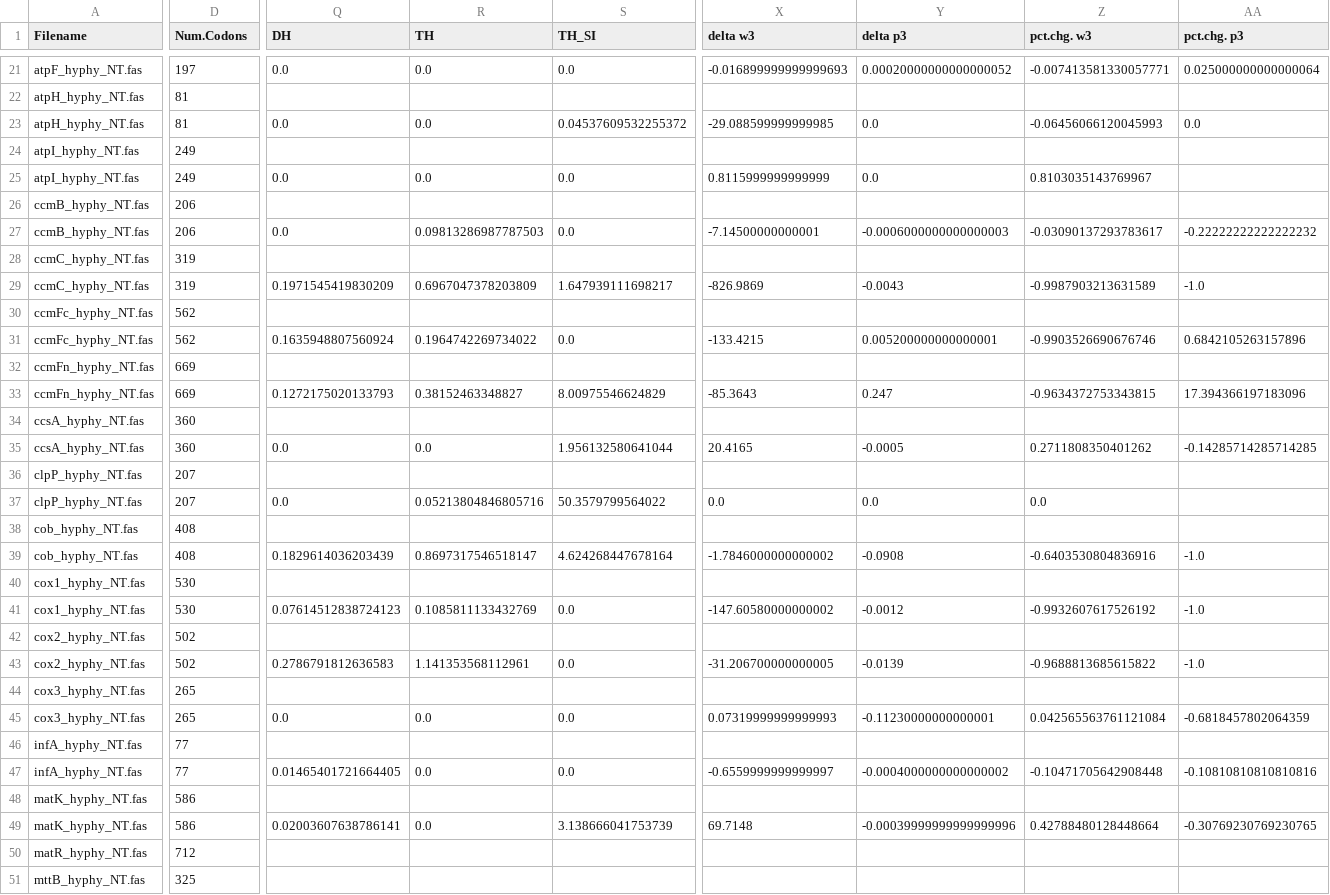
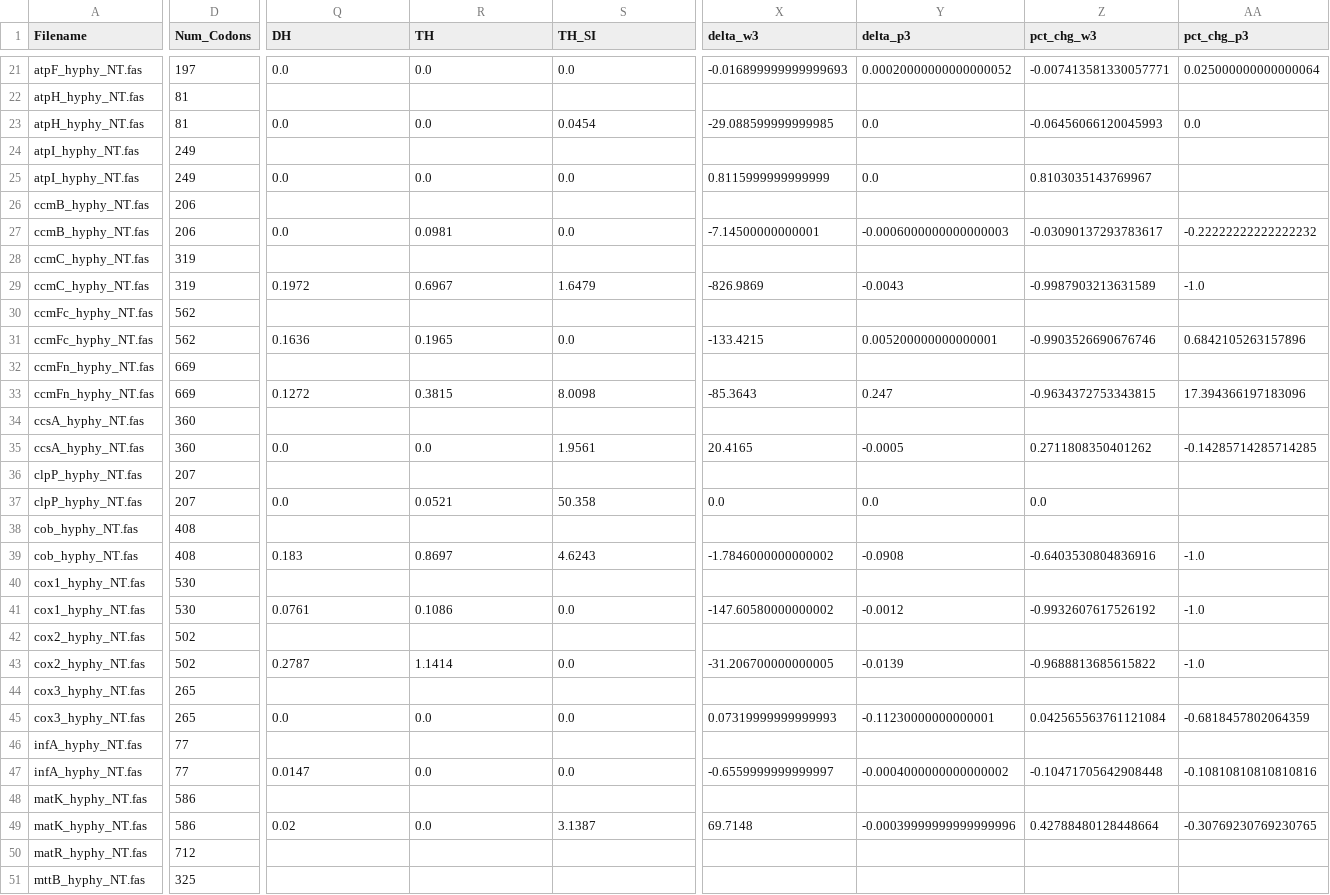
Before and after one commit to aglucaci/BUSTEDS-MH, a CSV file: data/PLANTS_MODEL_COMPARISON.csv, drawn as a sheet; only a part is shown, gaps mark what is left out; the diff covers the shown part only; the diff names each change by its address in the sheet, - before the commit and + after, or states it on an @@ line.

Commit message:
Add files via upload

```diff
--- a/data/PLANTS_MODEL_COMPARISON.csv
+++ b/data/PLANTS_MODEL_COMPARISON.csv
-D1: Num.Codons
+D1: Num_Codons
-X1: delta w3
+X1: delta_w3
-Y1: delta p3
+Y1: delta_p3
-Z1: pct.chg. w3
+Z1: pct_chg_w3
-AA1: pct.chg. p3
+AA1: pct_chg_p3
-S23 (TH_SI): 0.04537609532255372
+S23 (TH_SI): 0.0454
-R27 (TH): 0.09813286987787503
+R27 (TH): 0.0981
-Q29 (DH): 0.1971545419830209
+Q29 (DH): 0.1972
-R29 (TH): 0.6967047378203809
+R29 (TH): 0.6967
-S29 (TH_SI): 1.647939111698217
+S29 (TH_SI): 1.6479
-Q31 (DH): 0.1635948807560924
+Q31 (DH): 0.1636
-R31 (TH): 0.1964742269734022
+R31 (TH): 0.1965
-Q33 (DH): 0.1272175020133793
+Q33 (DH): 0.1272
-R33 (TH): 0.38152463348827
+R33 (TH): 0.3815
-S33 (TH_SI): 8.00975546624829
+S33 (TH_SI): 8.0098
-S35 (TH_SI): 1.956132580641044
+S35 (TH_SI): 1.9561
-R37 (TH): 0.05213804846805716
+R37 (TH): 0.0521
-S37 (TH_SI): 50.3579799564022
+S37 (TH_SI): 50.358
-Q39 (DH): 0.1829614036203439
+Q39 (DH): 0.183
-R39 (TH): 0.8697317546518147
+R39 (TH): 0.8697
-S39 (TH_SI): 4.624268447678164
+S39 (TH_SI): 4.6243
-Q41 (DH): 0.07614512838724123
+Q41 (DH): 0.0761
-R41 (TH): 0.1085811133432769
+R41 (TH): 0.1086
-Q43 (DH): 0.2786791812636583
+Q43 (DH): 0.2787
-R43 (TH): 1.141353568112961
+R43 (TH): 1.1414
-Q47 (DH): 0.01465401721664405
+Q47 (DH): 0.0147
-Q49 (DH): 0.02003607638786141
+Q49 (DH): 0.02
-S49 (TH_SI): 3.138666041753739
+S49 (TH_SI): 3.1387
```
Also changed, not shown: 86 edited cells elsewhere in this file.
